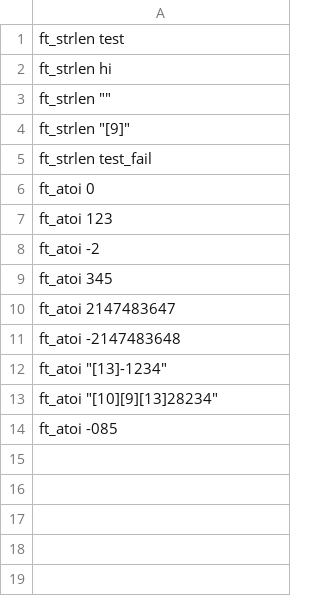
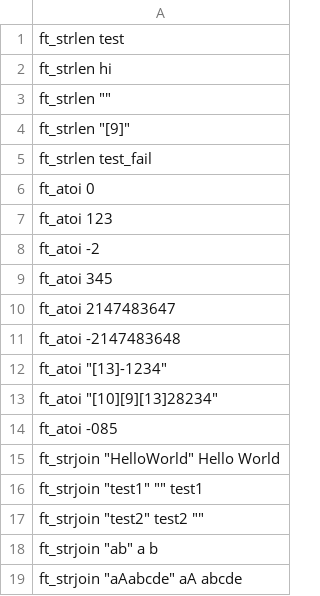
Before and after one commit to EvgeniiBalabanov/moulinet, a CSV file: projects/libft/data.csv, drawn as a sheet; the diff names each change by its address in the sheet, - before the commit and + after, or states it on an @@ line.

Commit message:
add module ft_strjoin

```diff
--- a/projects/libft/data.csv
+++ b/projects/libft/data.csv
+row 15: ft_strjoin "HelloWorld" Hello World
+row 16: ft_strjoin "test1" "" test1
+row 17: ft_strjoin "test2" test2 ""
+row 18: ft_strjoin "ab" a b
+row 19: ft_strjoin "aAabcde" aA abcde
```
Also changed, not shown: 10 other files.
